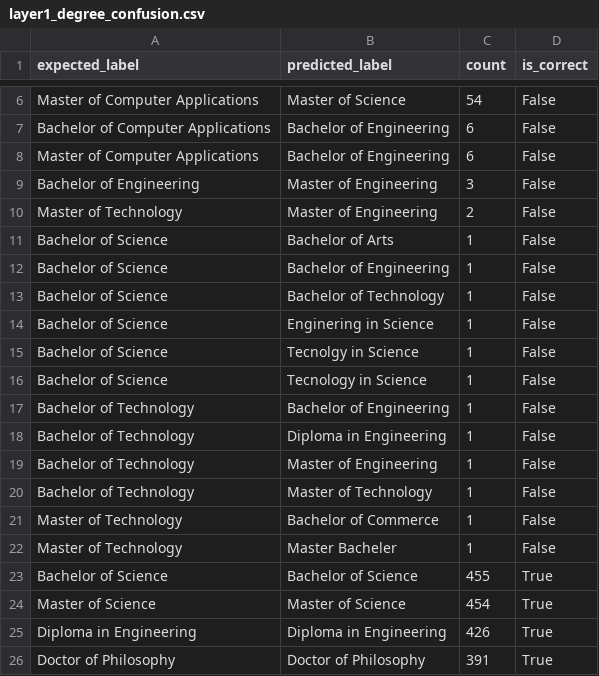
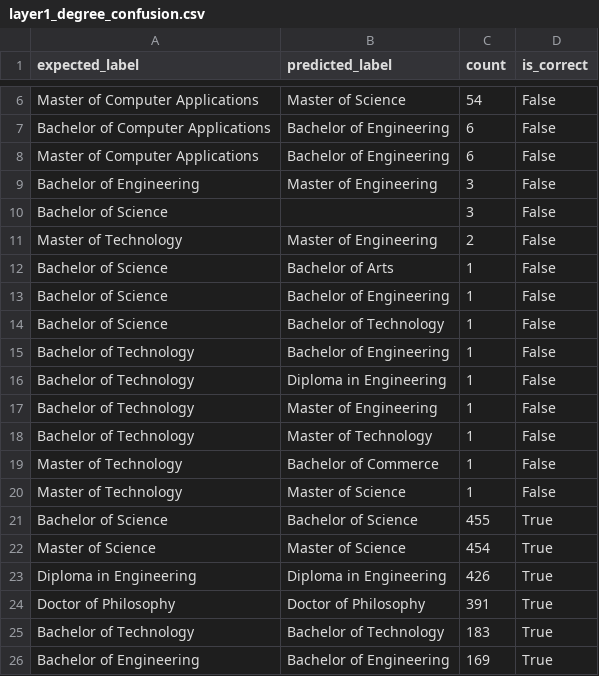
Before and after one commit to arnav2811/CV-Manager-SIP, a CSV file: evaluation/layer1_degree_confusion.csv, drawn as a sheet; only a part is shown, gaps mark what is left out; the shorter side is filled out with more unchanged rows.

```diff
--- a/evaluation/layer1_degree_confusion.csv
+++ b/evaluation/layer1_degree_confusion.csv
@@ -9,2 +9,3 @@ Master of Computer Applications,Bachelor of Engineering,6,False
 Bachelor of Engineering,Master of Engineering,3,False
+Bachelor of Science,,3,False
 Master of Technology,Master of Engineering,2,False
@@ -13,5 +14,2 @@ Bachelor of Science,Bachelor of Engineering,1,False
 Bachelor of Science,Bachelor of Technology,1,False
-Bachelor of Science,Enginering in Science,1,False
-Bachelor of Science,Tecnolgy in Science,1,False
-Bachelor of Science,Tecnology in Science,1,False
 Bachelor of Technology,Bachelor of Engineering,1,False
@@ -21,3 +19,3 @@ Bachelor of Technology,Master of Technology,1,False
 Master of Technology,Bachelor of Commerce,1,False
-Master of Technology,Master Bacheler,1,False
+Master of Technology,Master of Science,1,False
 Bachelor of Science,Bachelor of Science,455,True
```
Also changed, not shown: evaluation/layer1_pair_confusion.csv, evaluation/layer3_field_confusion.csv, 10 other files.
